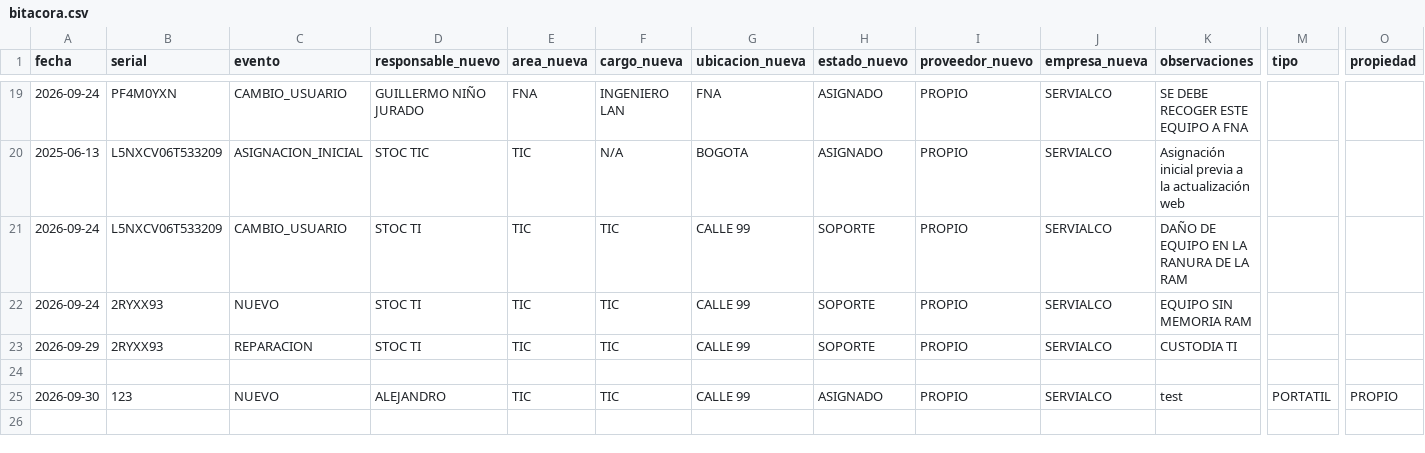
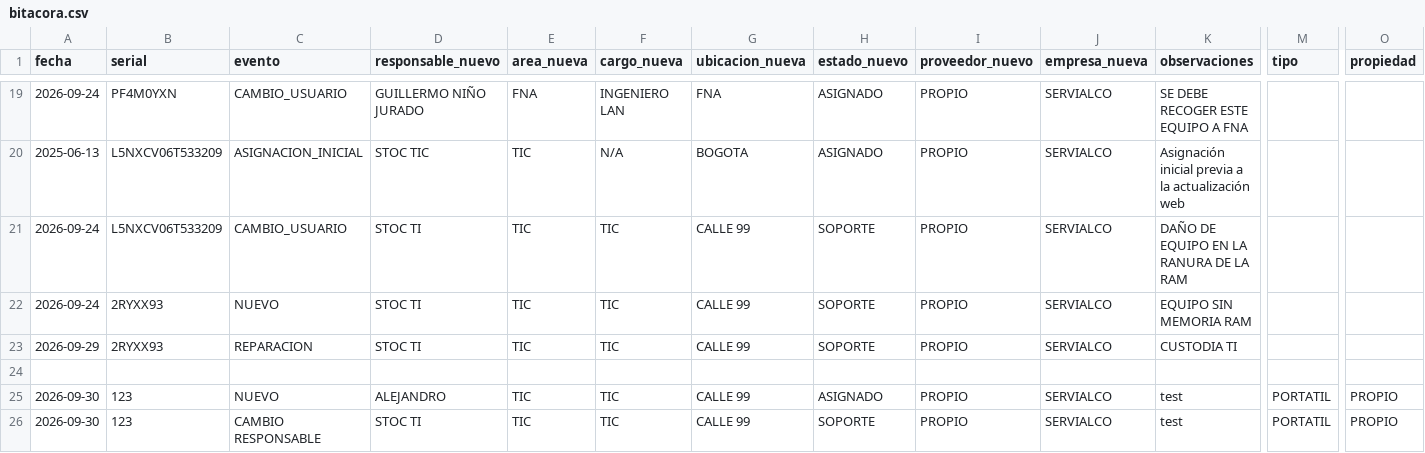
Before and after one commit to soporteti-beep/Inventario-Servialco, a CSV file: bitacora.csv, drawn as a sheet; only a part is shown, gaps mark what is left out; rows hold the shown columns only; the diff names each change by its address in the sheet, - before the commit and + after, or states it on an @@ line.

Commit message:
🚀 Evento PROPIO: 123

```diff
--- a/bitacora.csv
+++ b/bitacora.csv
+row 26: 2026-09-30 | 123 | CAMBIO RESPONSABLE | STOC TI | TIC | TIC | CALLE 99 | SOPORTE | PROPIO | SERVIALCO | test | PORTATIL | PROPIO
```
